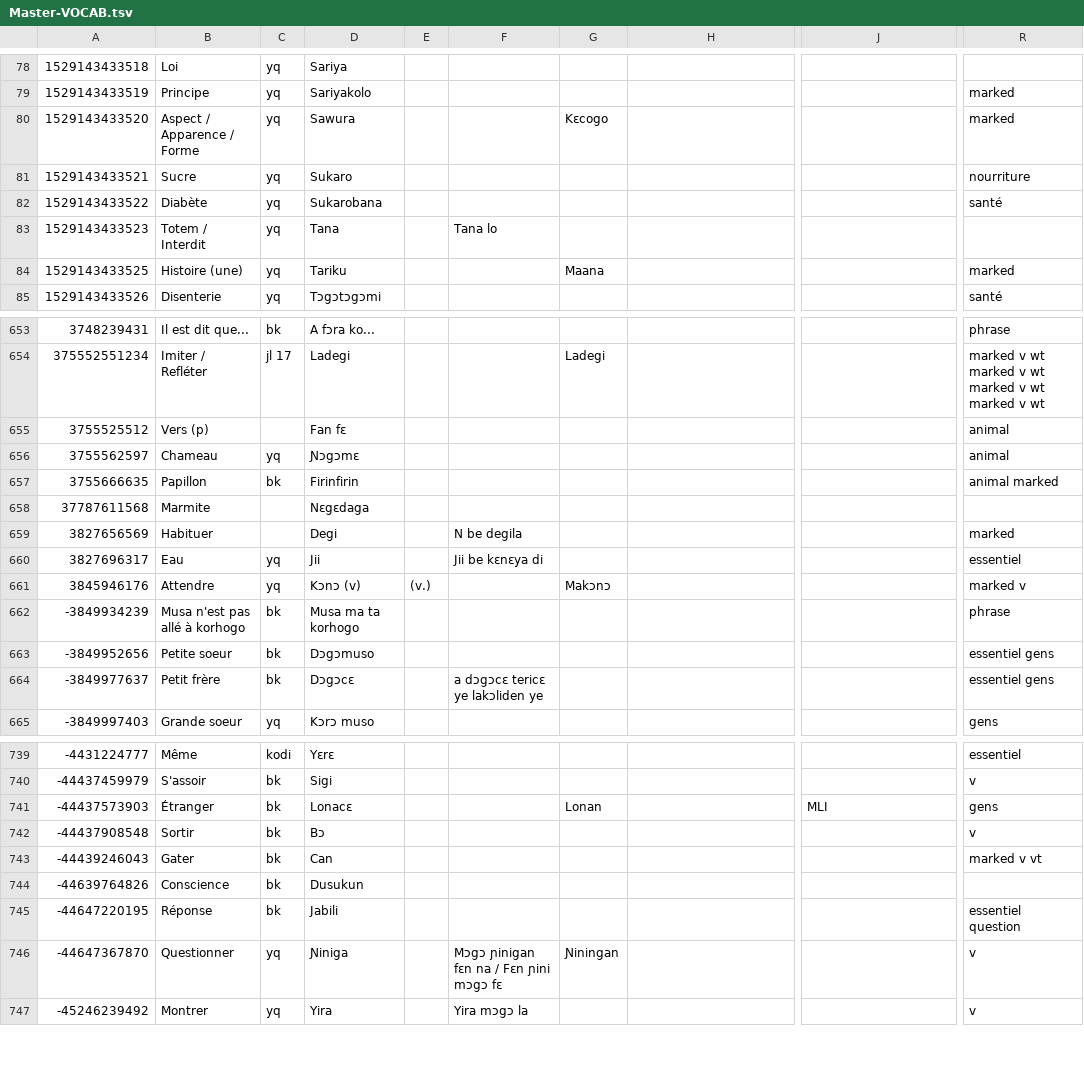
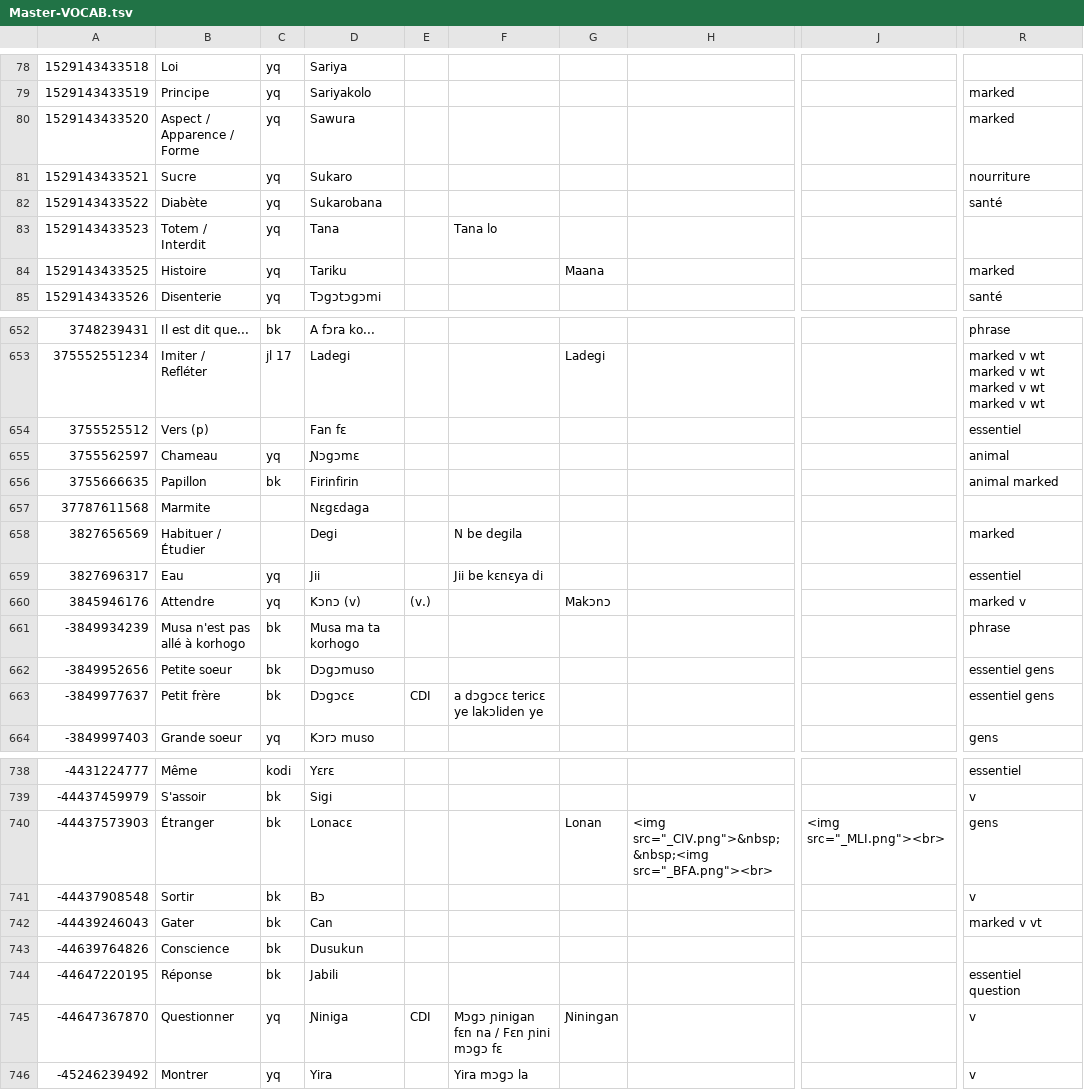
Before and after one commit to boydkelly/blog, a TSV file: download/Master-VOCAB.tsv, drawn as a sheet; only a part is shown, gaps mark what is left out; addresses are those after the commit; the diff covers the shown part only; the diff names each change by its address in the sheet, - before the commit and + after, or states it on an @@ line.

```diff
--- a/download/Master-VOCAB.tsv
+++ b/download/Master-VOCAB.tsv
-G80: Kɛcogo
+G80: (empty)
-B84: Histoire (une)
+B84: Histoire
-R654: animal
+R654: essentiel
-B658: Habituer
+B658: Habituer / Étudier
-E663: (empty)
+E663: CDI
-H740: (empty)
+H740: <img src="_CIV.png">&nbsp;&nbsp;<img src="_BFA.png"><br>
-J740: MLI
+J740: <img src="_MLI.png"><br>
-E745: (empty)
+E745: CDI
```
Also changed, not shown: 8 added rows, 1 removed row and 43 edited cells elsewhere in this file, 1 other file.
